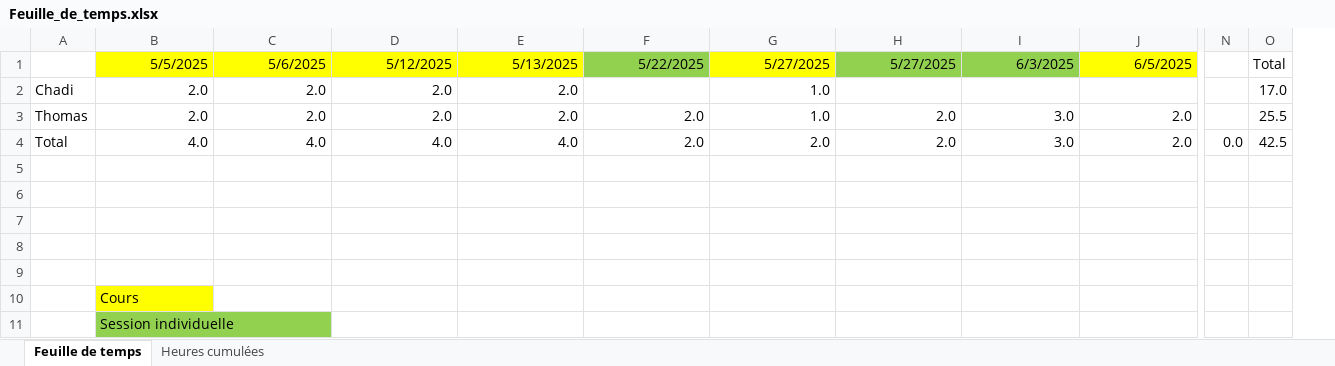
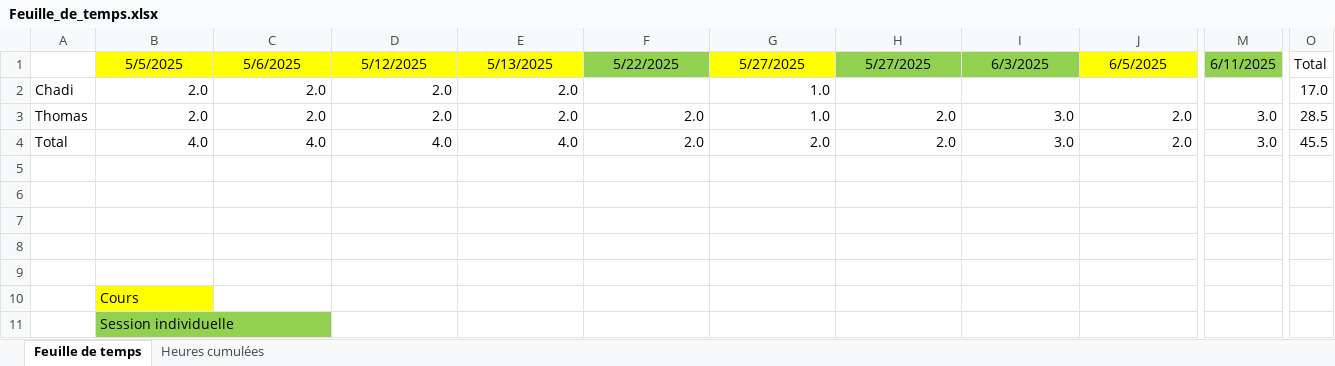
Before and after one commit to PoissonnierThomas/Biblioth-que_Recettes, an Excel workbook: Feuille_de_temps.xlsx, sheet Feuille de temps, drawn as a sheet; only a part is shown, gaps mark what is left out; values as stored, in another font and other column widths than the file's, no borders; charts and pictures not drawn; removed rows and columns are numbered as before the commit, all else as after; the diff covers the shown part only; the diff names each change by its address in the sheet, - before the commit and + after, or states it on an @@ line.

Commit message:
modifier Feuille_de_temps

```diff
--- a/Feuille_de_temps.xlsx (sheet Feuille de temps)
+++ b/Feuille_de_temps.xlsx (sheet Feuille de temps)
+column M, rows 1-4: 6/11/2025 |  | 3.0 | 3.0
-column N, row 4: 0.0
-B1:J1 alignment: right
+B1:J1 alignment: center
-O3: 25.5
+O3: 28.5
-O4: 42.5
+O4: 45.5
```
Also changed, not shown: cell formats elsewhere in this sheet, formulas that keep their value, charts or pictures.
